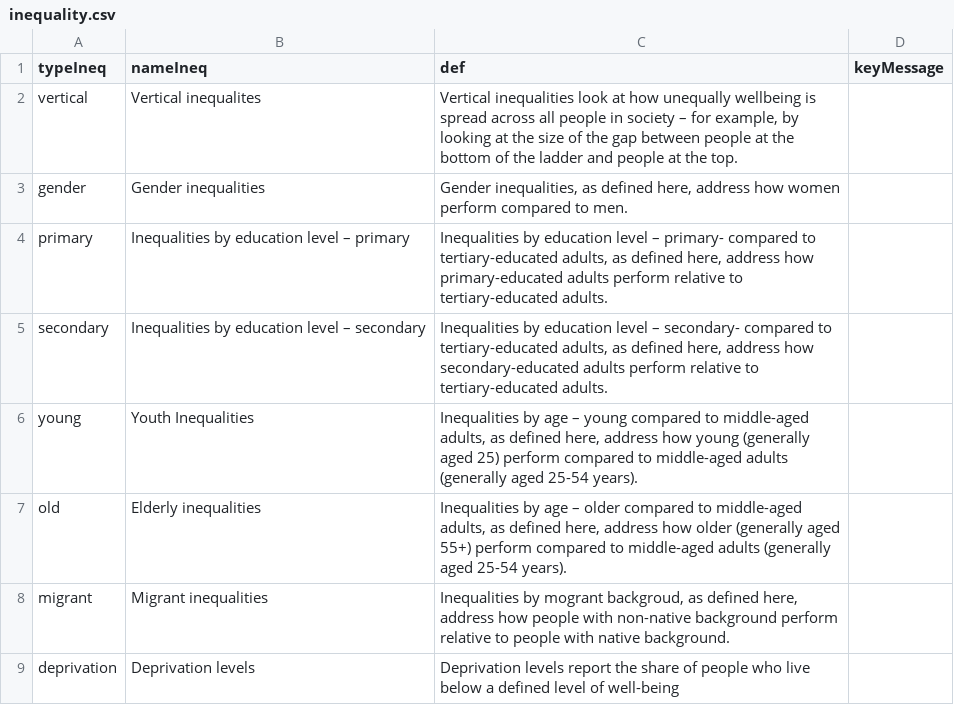
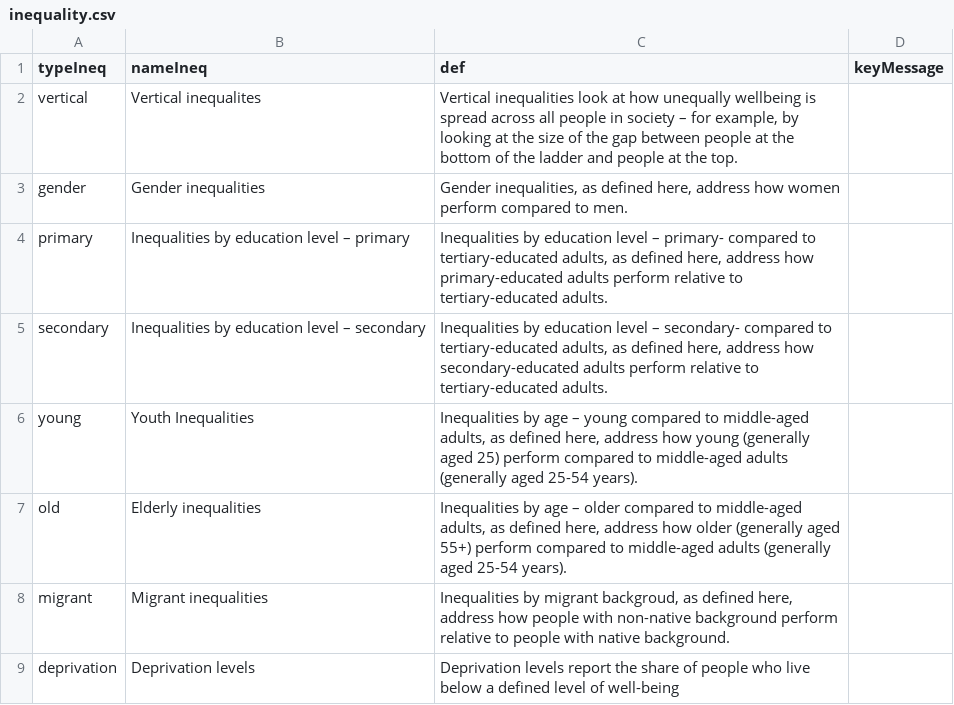
Before and after one commit to gitvfd/ho-is-li-in-st, a CSV file: data/inequality.csv, drawn as a sheet.

Commit message:
change in inequality text

```diff
--- a/data/inequality.csv
+++ b/data/inequality.csv
@@ -7,3 +7,3 @@ young,"Youth Inequalities","Inequalities by age – young compared to middle-age
 old,"Elderly inequalities","Inequalities by age – older compared to middle-aged adults, as defined here, address how older (generally aged 55+) perform compared to middle-aged adults (generally aged 25-54 years).",
-migrant,"Migrant inequalities","Inequalities by mogrant backgroud, as defined here, address how people with non-native background perform relative to people with native background."
+migrant,"Migrant inequalities","Inequalities by migrant backgroud, as defined here, address how people with non-native background perform relative to people with native background."
 deprivation,"Deprivation levels","Deprivation levels report the share of people who live below a defined level of well-being"
```
